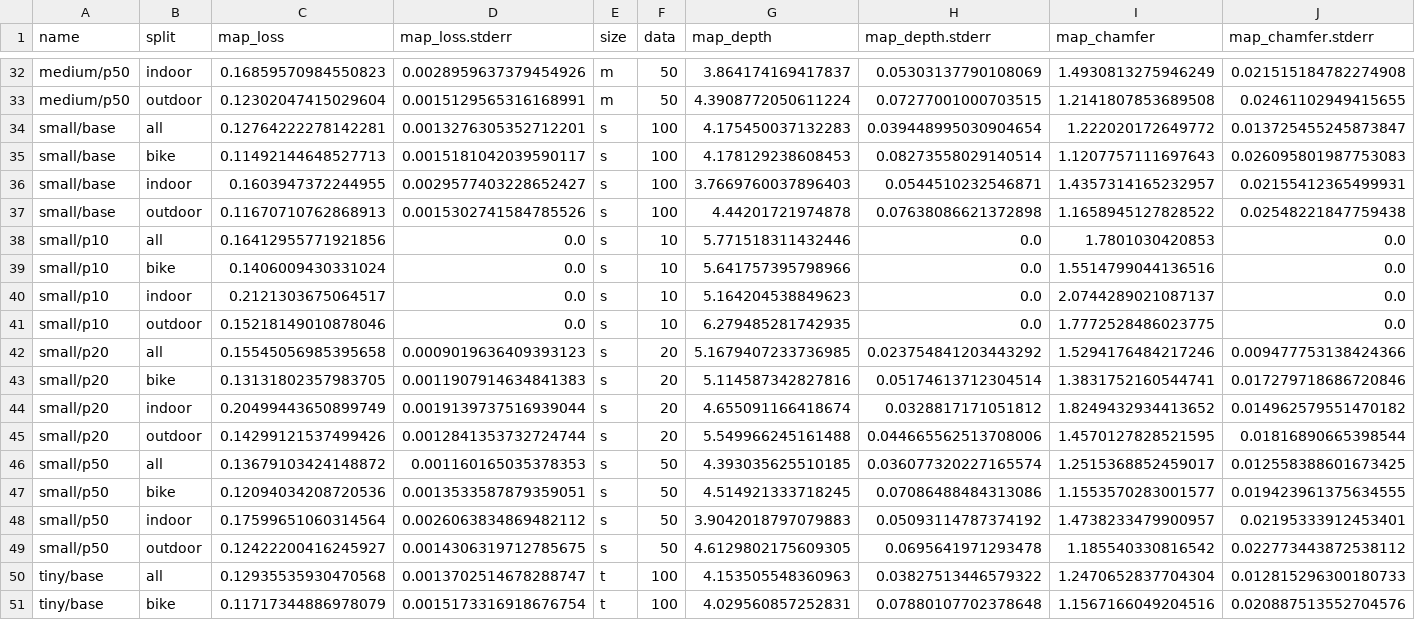
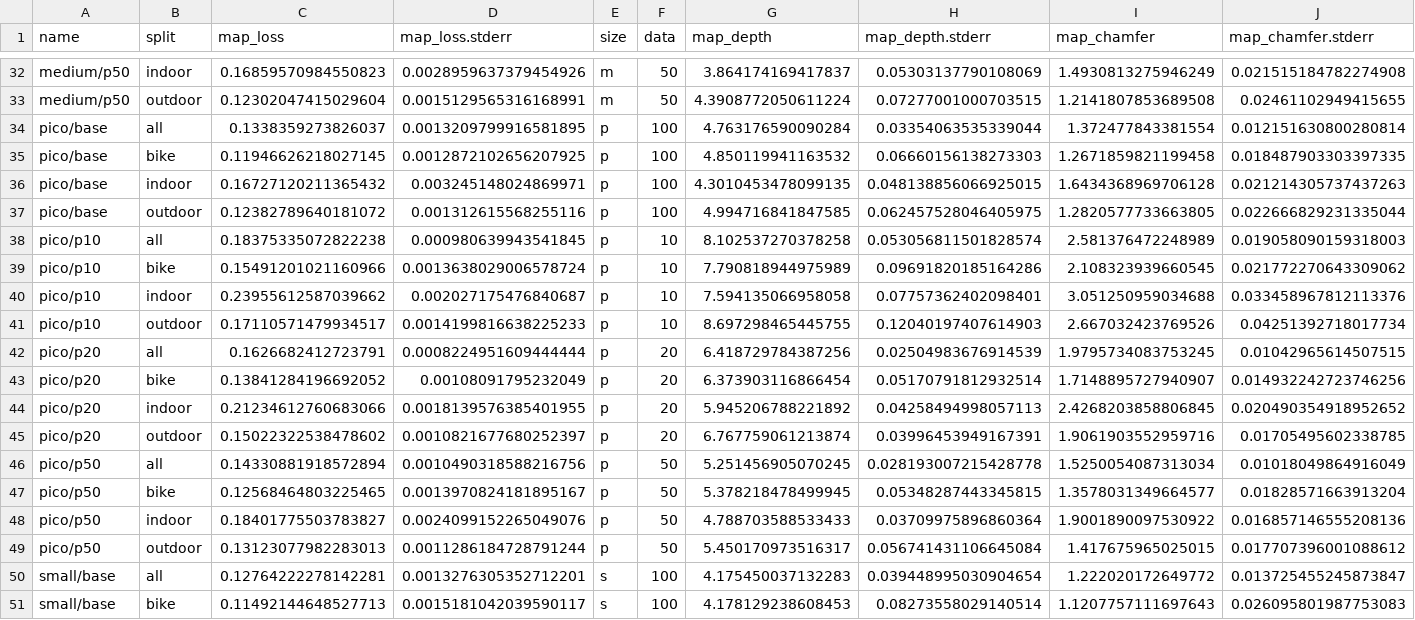
Before and after one commit to RadarML/nrdk, a CSV file: reports/scale.csv, drawn as a sheet; only a part is shown, gaps mark what is left out; the shorter side is filled out with more unchanged rows.

Commit message:
Analysis tweaks & report updates

```diff
--- a/reports/scale.csv
+++ b/reports/scale.csv
@@ -33,2 +33,18 @@ medium/p50,indoor,0.16859570984550823,0.0028959637379454926,m,50,3.8641741694178
 medium/p50,outdoor,0.12302047415029604,0.0015129565316168991,m,50,4.3908772050611224,0.07277001000703515,1.2141807853689508,0.02461102949415655
+pico/base,all,0.1338359273826037,0.0013209799916581895,p,100,4.763176590090284,0.03354063535339044,1.372477843381554,0.012151630800280814
+pico/base,bike,0.11946626218027145,0.0012872102656207925,p,100,4.850119941163532,0.06660156138273303,1.2671859821199458,0.018487903303397335
+pico/base,indoor,0.16727120211365432,0.003245148024869971,p,100,4.3010453478099135,0.048138856066925015,1.6434368969706128,0.021214305737437263
+pico/base,outdoor,0.12382789640181072,0.001312615568255116,p,100,4.994716841847585,0.062457528046405975,1.2820577733663805,0.022666829231335044
+pico/p10,all,0.18375335072822238,0.000980639943541845,p,10,8.102537270378258,0.053056811501828574,2.581376472248989,0.019058090159318003
+pico/p10,bike,0.15491201021160966,0.0013638029006578724,p,10,7.790818944975989,0.09691820185164286,2.108323939660545,0.021772270643309062
+pico/p10,indoor,0.23955612587039662,0.002027175476840687,p,10,7.594135066958058,0.07757362402098401,3.051250959034688,0.033458967812113376
+pico/p10,outdoor,0.17110571479934517,0.0014199816638225233,p,10,8.697298465445755,0.12040197407614903,2.667032423769526,0.04251392718017734
+pico/p20,all,0.1626682412723791,0.0008224951609444444,p,20,6.418729784387256,0.02504983676914539,1.9795734083753245,0.01042965614507515
+pico/p20,bike,0.13841284196692052,0.00108091795232049,p,20,6.373903116866454,0.05170791812932514,1.7148895727940907,0.014932242723746256
+pico/p20,indoor,0.21234612760683066,0.0018139576385401955,p,20,5.945206788221892,0.04258494998057113,2.4268203858806845,0.020490354918952652
+pico/p20,outdoor,0.15022322538478602,0.0010821677680252397,p,20,6.767759061213874,0.03996453949167391,1.9061903552959716,0.01705495602338785
+pico/p50,all,0.14330881918572894,0.0010490318588216756,p,50,5.251456905070245,0.028193007215428778,1.5250054087313034,0.01018049864916049
+pico/p50,bike,0.12568464803225465,0.0013970824181895167,p,50,5.378218478499945,0.05348287443345815,1.3578031349664577,0.01828571663913204
+pico/p50,indoor,0.18401775503783827,0.0024099152265049076,p,50,4.788703588533433,0.03709975896860364,1.9001890097530922,0.016857146555208136
+pico/p50,outdoor,0.13123077982283013,0.0011286184728791244,p,50,5.450170973516317,0.056741431106645084,1.417675965025015,0.017707396001088612
 small/base,all,0.12764222278142281,0.0013276305352712201,s,100,4.175450037132283,0.039448995030904654,1.222020172649772,0.013725455245873847
```
Also changed, not shown: reports/separate.csv, 5 other files.
